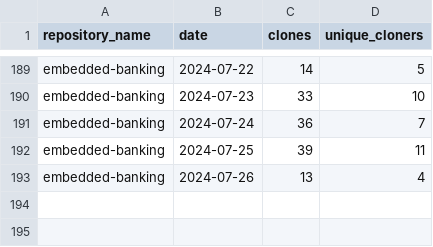
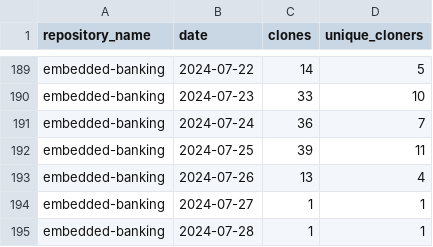
Before and after one commit to jpmorgan-payments/embedded-banking, a CSV file: metrics/clone-stats-sorted.csv, drawn as a sheet; only a part is shown, gaps mark what is left out.

```diff
--- a/metrics/clone-stats-sorted.csv
+++ b/metrics/clone-stats-sorted.csv
@@ -193 +193,3 @@ embedded-banking,2024-07-25,39,11
 embedded-banking,2024-07-26,13,4
+embedded-banking,2024-07-27,1,1
+embedded-banking,2024-07-28,1,1
```
Also changed, not shown: metrics/clone-stats.csv, metrics/referrer-stats-sorted.csv, 3 other files.
